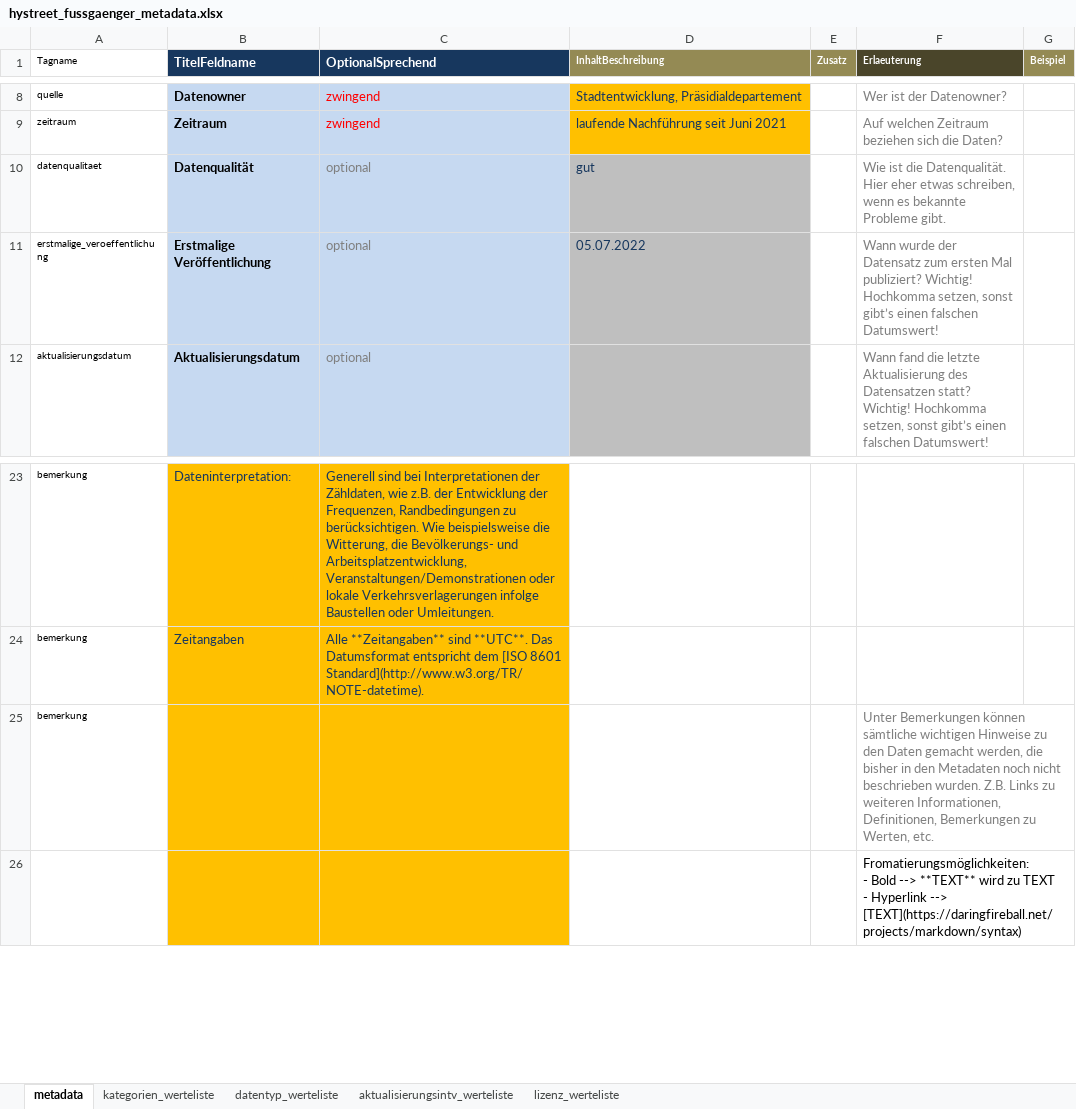
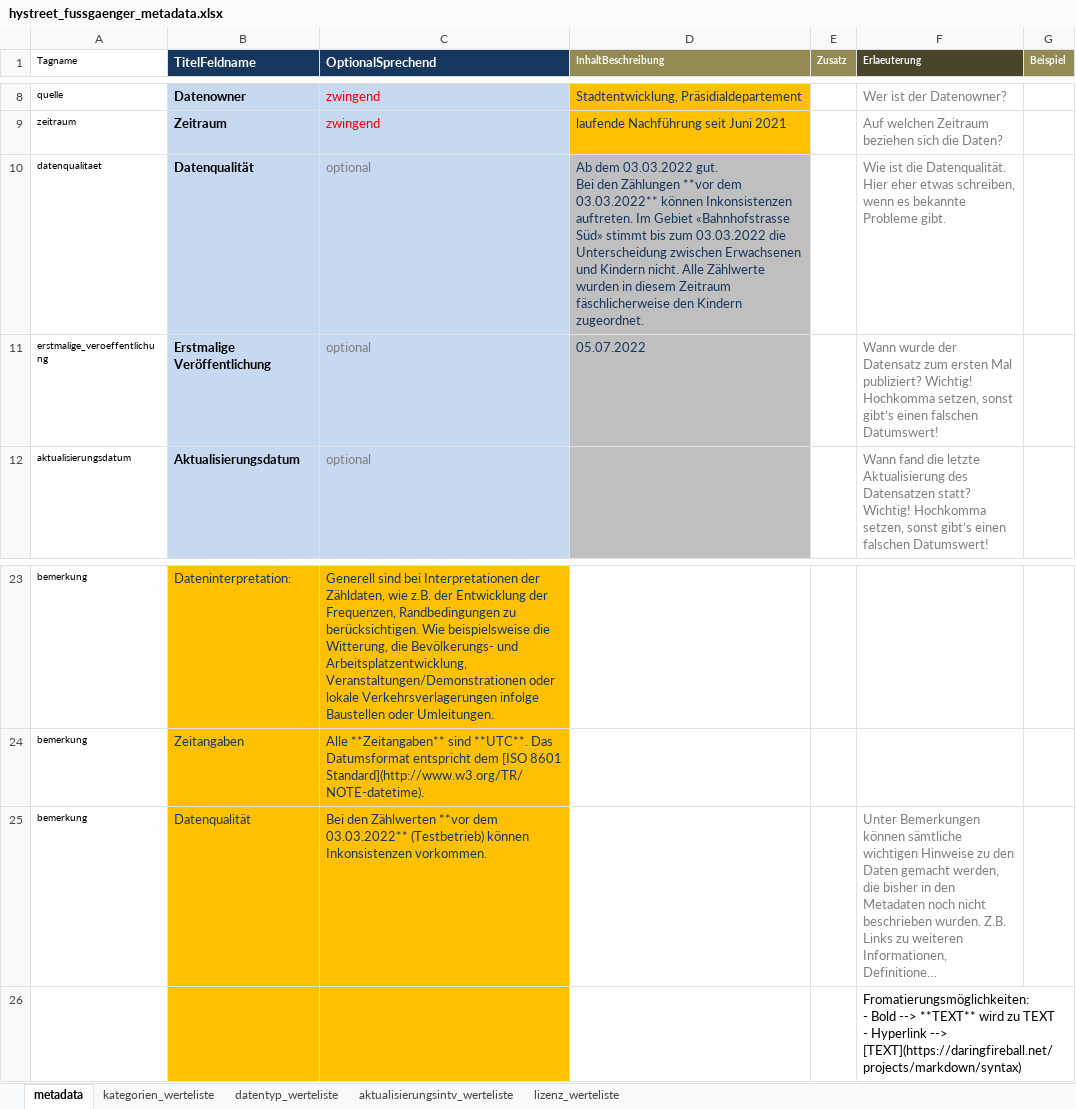
Before and after one commit to opendatazurich/opendatazurich.github.io, an Excel workbook: automation/hystreet_fussgaengerfrequenzen/hystreet_fussgaenger_metadata.xlsx, sheet metadata, drawn as a sheet; only a part is shown, gaps mark what is left out; long unchanged cells end in …; values as stored, in another font and other column widths than the file's, no borders; ↵ is a line break in a cell; the diff names each change by its address in the sheet, - before the commit and + after, or states it on an @@ line.

Commit message:
Update hystreet_fussgaenger_metadata.xlsx
Additions to data quality regarding data consistency

```diff
--- a/automation/hystreet_fussgaengerfrequenzen/hystreet_fussgaenger_metadata.xlsx (sheet metadata)
+++ b/automation/hystreet_fussgaengerfrequenzen/hystreet_fussgaenger_metadata.xlsx (sheet metadata)
-D10 (InhaltBeschreibung): gut
+D10 (InhaltBeschreibung): Ab dem 03.03.2022 gut. ↵ Bei den Zählungen **vor dem 03.03.2022** können Inkonsistenzen auftreten. Im Gebiet «Bahnhofstrasse Süd» stimmt bis zum 03.03.2022 die Unterscheidung zwischen Erwachsenen und Kindern nicht. Alle Zählwerte wurden in diesem Zeitraum fäschlicherweise den Kindern zugeordnet.
-B25 (TitelFeldname): (empty)
+B25 (TitelFeldname): Datenqualität
-C25 (OptionalSprechend): (empty)
+C25 (OptionalSprechend): Bei den Zählwerten **vor dem 03.03.2022** (Testbetrieb) können Inkonsistenzen vorkommen.
```
